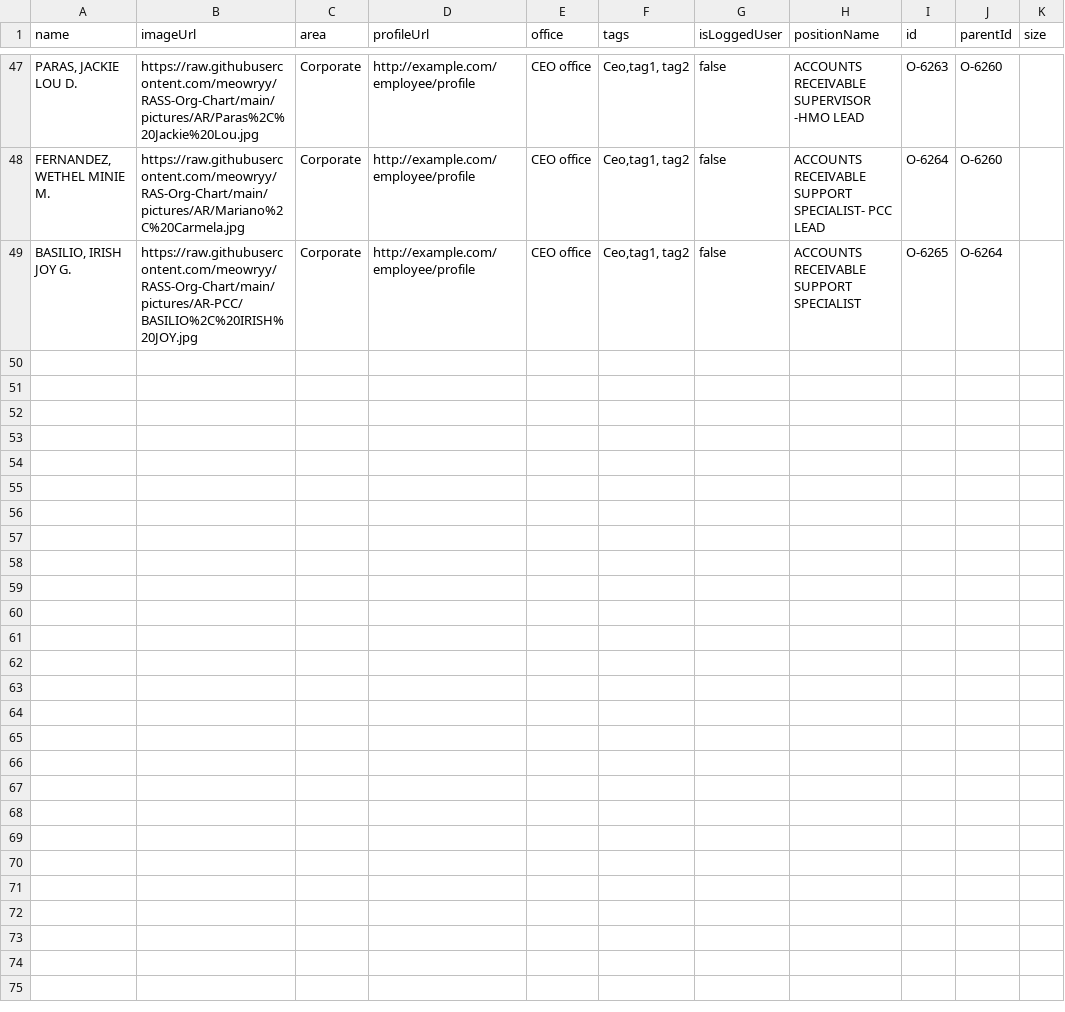
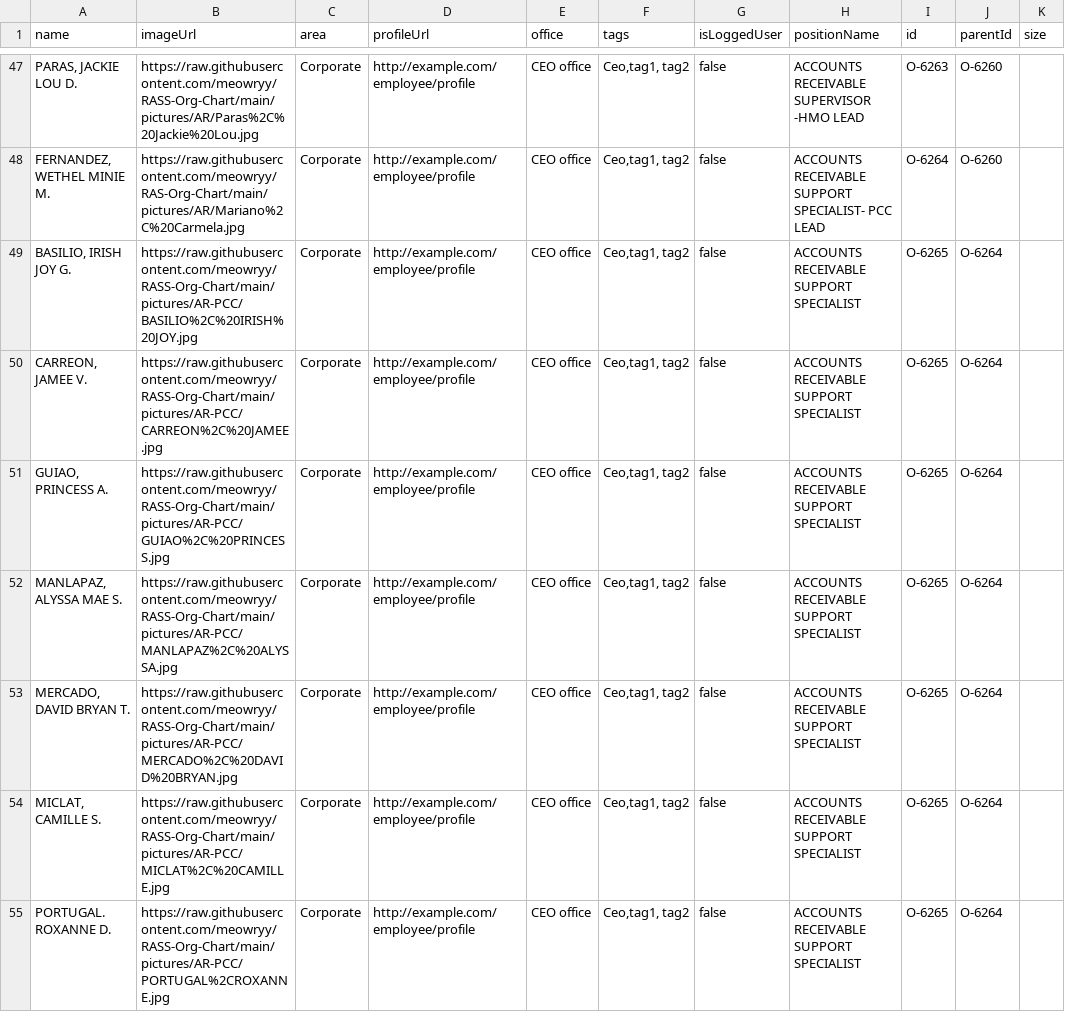
Before and after one commit to meowryy/Hello-world, a CSV file: Books.csv, drawn as a sheet; only a part is shown, gaps mark what is left out; the diff names each change by its address in the sheet, - before the commit and + after, or states it on an @@ line.

Commit message:
Update Books.csv

```diff
--- a/Books.csv
+++ b/Books.csv
+row 50: CARREON, JAMEE V. | https://raw.githubusercontent.com/meowryy/RASS-Org-Chart/main/pictures/AR-PCC/CARREON%2C%20JAMEE.jpg | Corporate | http://example.com/employee/profile | CEO office | Ceo,tag1, tag2 | false | ACCOUNTS RECEIVABLE SUPPORT SPECIALIST | O-6265 | O-6264
+row 51: GUIAO, PRINCESS A. | https://raw.githubusercontent.com/meowryy/RASS-Org-Chart/main/pictures/AR-PCC/GUIAO%2C%20PRINCESS.jpg | Corporate | http://example.com/employee/profile | CEO office | Ceo,tag1, tag2 | false | ACCOUNTS RECEIVABLE SUPPORT SPECIALIST | O-6265 | O-6264
+row 52: MANLAPAZ, ALYSSA MAE S. | https://raw.githubusercontent.com/meowryy/RASS-Org-Chart/main/pictures/AR-PCC/MANLAPAZ%2C%20ALYSSA.jpg | Corporate | http://example.com/employee/profile | CEO office | Ceo,tag1, tag2 | false | ACCOUNTS RECEIVABLE SUPPORT SPECIALIST | O-6265 | O-6264
+row 53: MERCADO, DAVID BRYAN T. | https://raw.githubusercontent.com/meowryy/RASS-Org-Chart/main/pictures/AR-PCC/MERCADO%2C%20DAVID%20BRYAN.jpg | Corporate | http://example.com/employee/profile | CEO office | Ceo,tag1, tag2 | false | ACCOUNTS RECEIVABLE SUPPORT SPECIALIST | O-6265 | O-6264
+row 54: MICLAT, CAMILLE S. | https://raw.githubusercontent.com/meowryy/RASS-Org-Chart/main/pictures/AR-PCC/MICLAT%2C%20CAMILLE.jpg | Corporate | http://example.com/employee/profile | CEO office | Ceo,tag1, tag2 | false | ACCOUNTS RECEIVABLE SUPPORT SPECIALIST | O-6265 | O-6264
+row 55: PORTUGAL. ROXANNE D. | https://raw.githubusercontent.com/meowryy/RASS-Org-Chart/main/pictures/AR-PCC/PORTUGAL%2CROXANNE.jpg | Corporate | http://example.com/employee/profile | CEO office | Ceo,tag1, tag2 | false | ACCOUNTS RECEIVABLE SUPPORT SPECIALIST | O-6265 | O-6264
```
